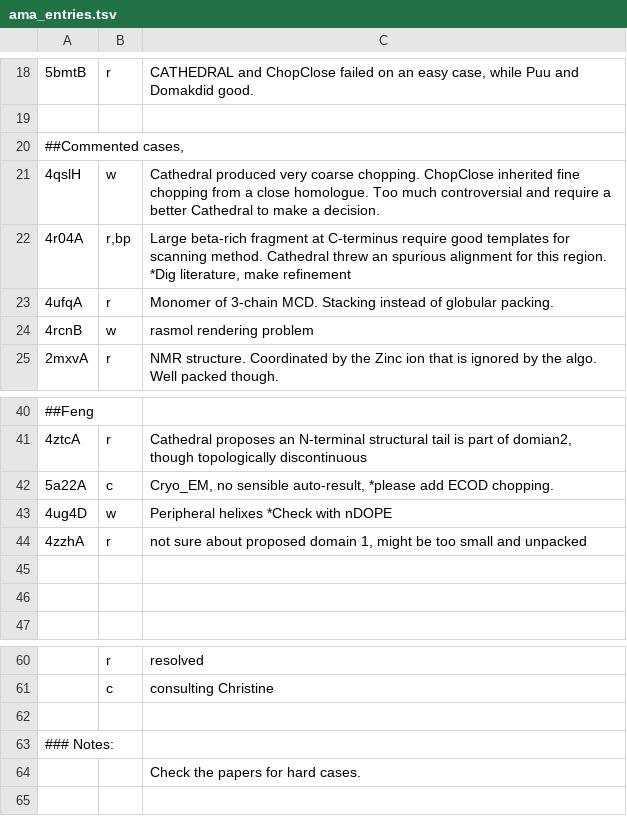
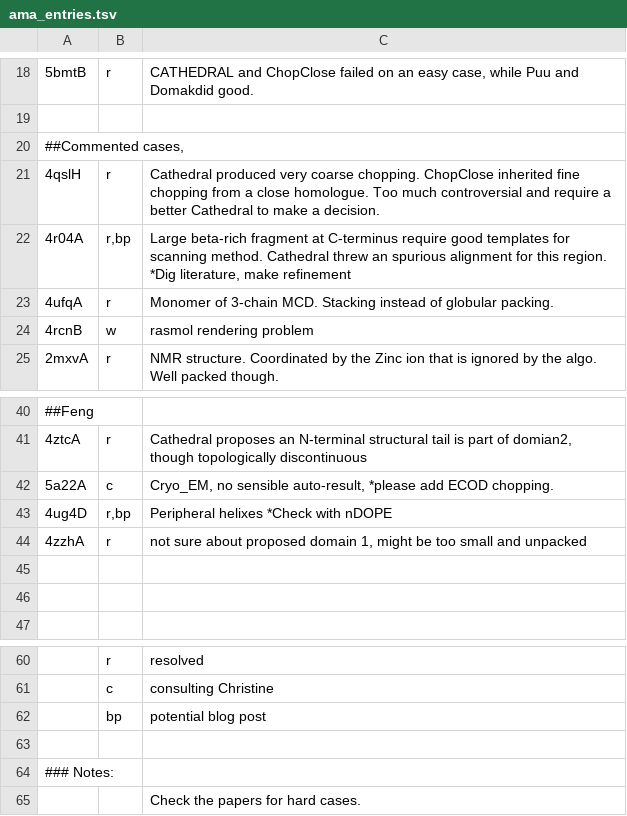
Before and after one commit to CATH-summer-2017/domchop, a TSV file: doc/ama_entries.tsv, drawn as a sheet; only a part is shown, gaps mark what is left out; the diff names each change by its address in the sheet, - before the commit and + after, or states it on an @@ line.

Commit message:
Update ama_entries.tsv

```diff
--- a/doc/ama_entries.tsv
+++ b/doc/ama_entries.tsv
-B21: w
+B21: r
-B43: w
+B43: r,bp
+row 62:  | bp | potential blog post
```
